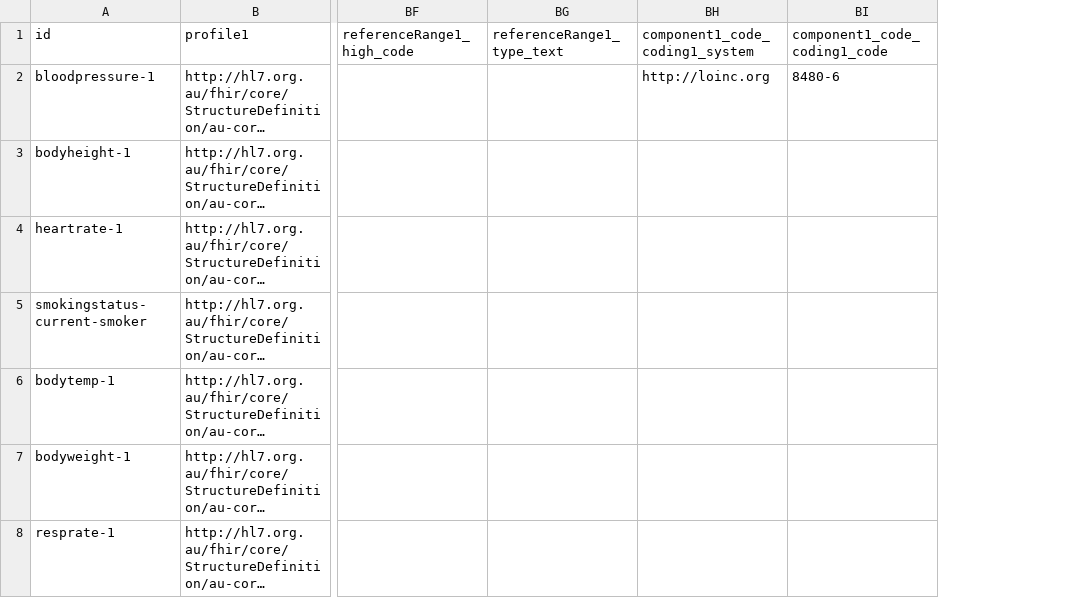
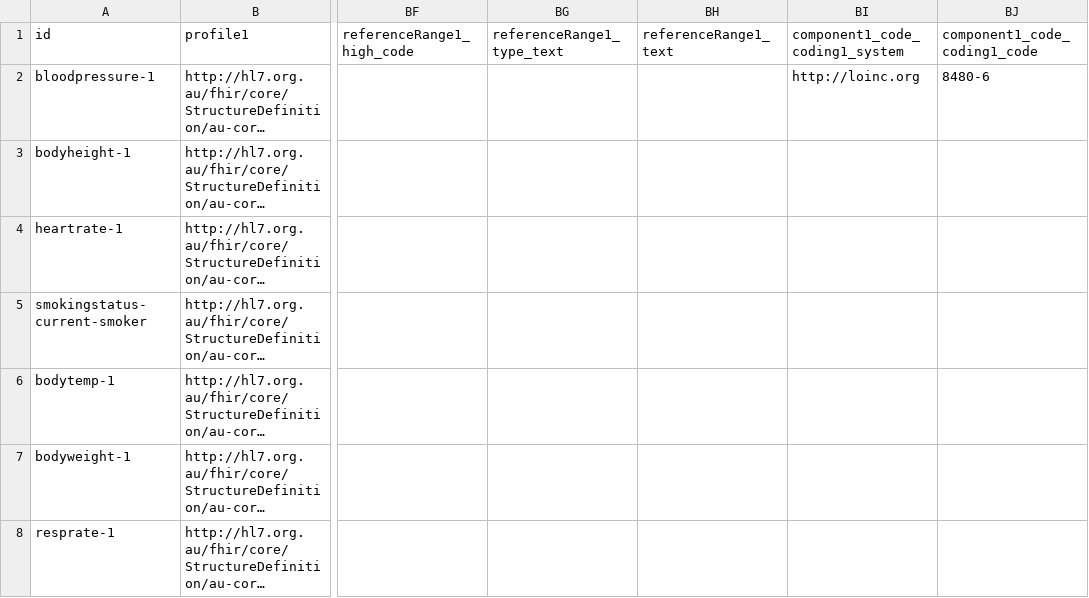
Before and after one commit to hl7au/au-fhir-test-data, a CSV file: testdata-csv/AU Core Sample Data - Observation.csv, drawn as a sheet; only a part is shown, gaps mark what is left out; long unchanged cells end in …; the diff covers the shown part only; the diff names each change by its address in the sheet, - before the commit and + after, or states it on an @@ line.

```diff
--- a/testdata-csv/AU Core Sample Data - Observation.csv
+++ b/testdata-csv/AU Core Sample Data - Observation.csv
+column BH (referenceRange1_text), empty
```
Also changed, not shown: 1 added row and 5 edited cells elsewhere in this file, 2 other files.
